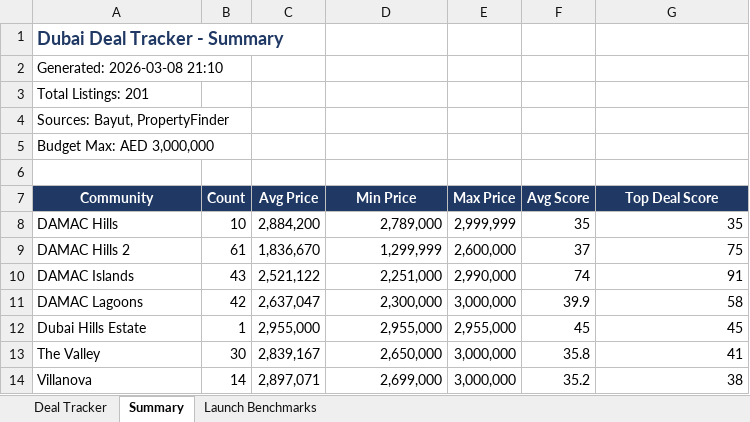
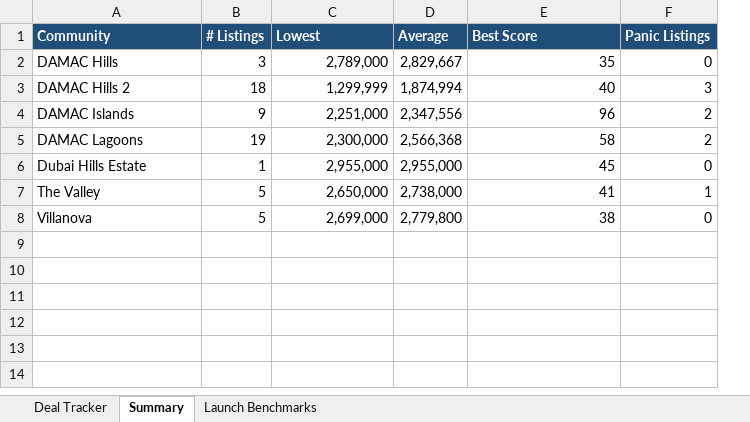
Before and after one commit to mohammadparyal/property-shortlist, an Excel workbook: Dubai_Deal_Tracker.xlsx, sheet Summary, drawn as a sheet; values as stored, in another font and other column widths than the file's, no borders; removed rows and columns are numbered as before the commit, all else as after; the diff names each change by its address in the sheet, - before the commit and + after, or states it on an @@ line.

Commit message:
feat: Add scripts for scraping and processing real estate data
- Introduced `append_community.py` to accumulate Bayut data into `raw_data.json`.
- Created `bayut_extractor.js` for scraping listings from Bayut search pages.
- Added `combine_append.py` to merge PropertyFinder listings with existing Bayut data.
- Developed `pf_extractor.js` for extracting listings from PropertyFinder.
- Implemented `process_deals.py` to process raw data, merge price history, and generate output files.

```diff
--- a/Dubai_Deal_Tracker.xlsx (sheet Summary)
+++ b/Dubai_Deal_Tracker.xlsx (sheet Summary)
-column B (Count), rows 8-14: 10 | 61 | 43 | 42 | 1 | 30 | 14
-column C (Avg Price), rows 8-14: 2,884,200 | 1,836,670 | 2,521,122 | 2,637,047 | 2,955,000 | 2,839,167 | 2,897,071
+column B (# Listings), rows 2-8: 3 | 18 | 9 | 19 | 1 | 5 | 5
-column E (Max Price), rows 8-14: 2,999,999 | 2,600,000 | 2,990,000 | 3,000,000 | 2,955,000 | 3,000,000 | 3,000,000
-column F (Avg Score), rows 8-14: 35 | 37 | 74 | 39.9 | 45 | 35.8 | 35.2
+column D (Average), rows 2-8: 2,829,667 | 1,874,994 | 2,347,556 | 2,566,368 | 2,955,000 | 2,738,000 | 2,779,800
+column F (Panic Listings), rows 2-8: 0 | 3 | 2 | 2 | 0 | 1 | 0
-row 1: Dubai Deal Tracker - Summary
-row 2: Generated: 2026-03-08 21:10
-row 3: Total Listings: 201
-row 4: Sources: Bayut, PropertyFinder
-row 5: Budget Max: AED 3,000,000
-row 6: (empty)
-A1 alignment: center
+A1 alignment: left
-C1: Min Price
+C1: Lowest
-C1 alignment: center
+C1 alignment: left
-E1: Top Deal Score
+E1: Best Score
-E1 alignment: center
+E1 alignment: left
-E3 (Best Score): 75
+E3 (Best Score): 40
-E4 (Best Score): 91
+E4 (Best Score): 96
```
Also changed, not shown: sheet Deal Tracker, sheet Launch Benchmarks, 9 other files.
